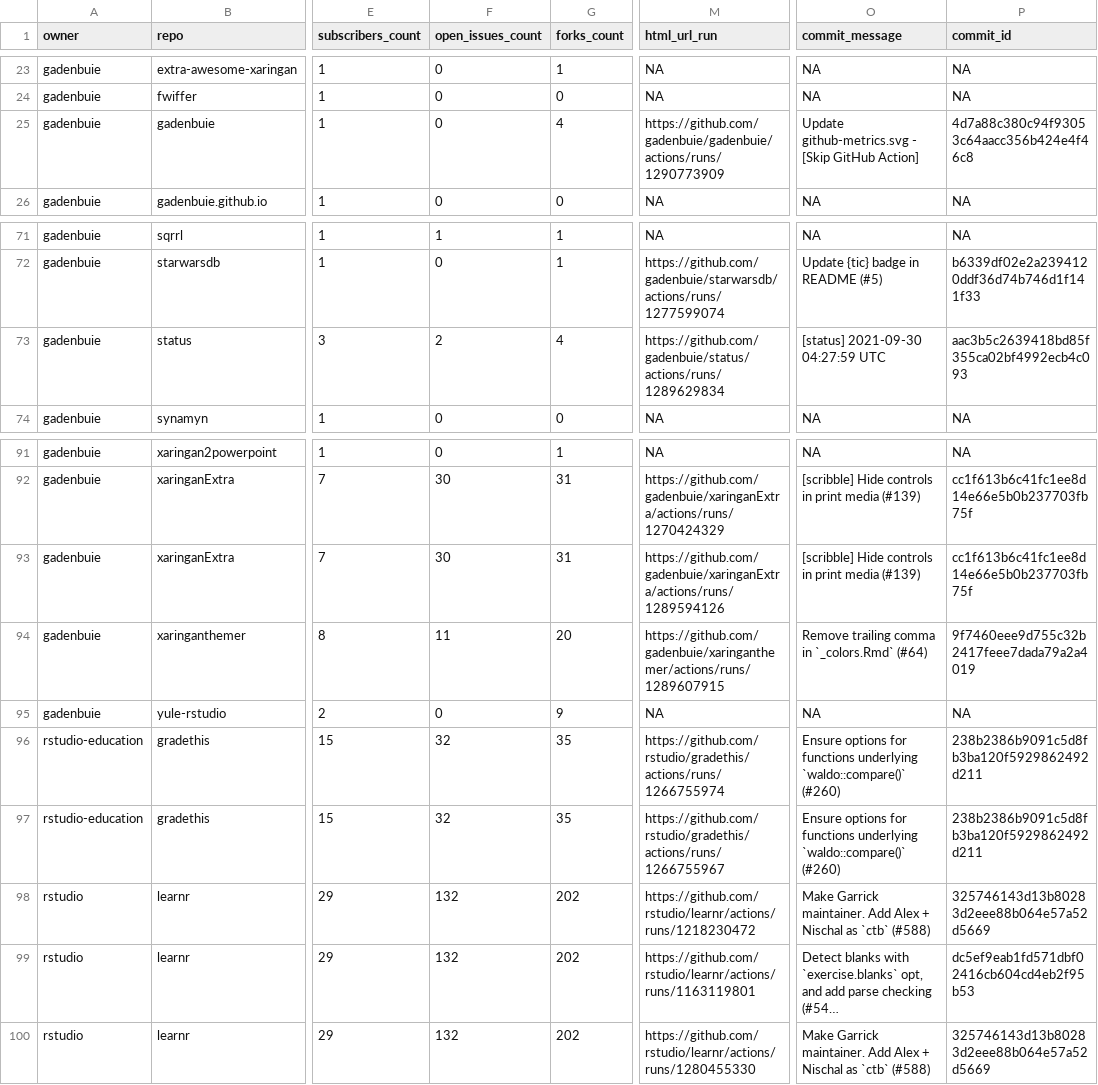
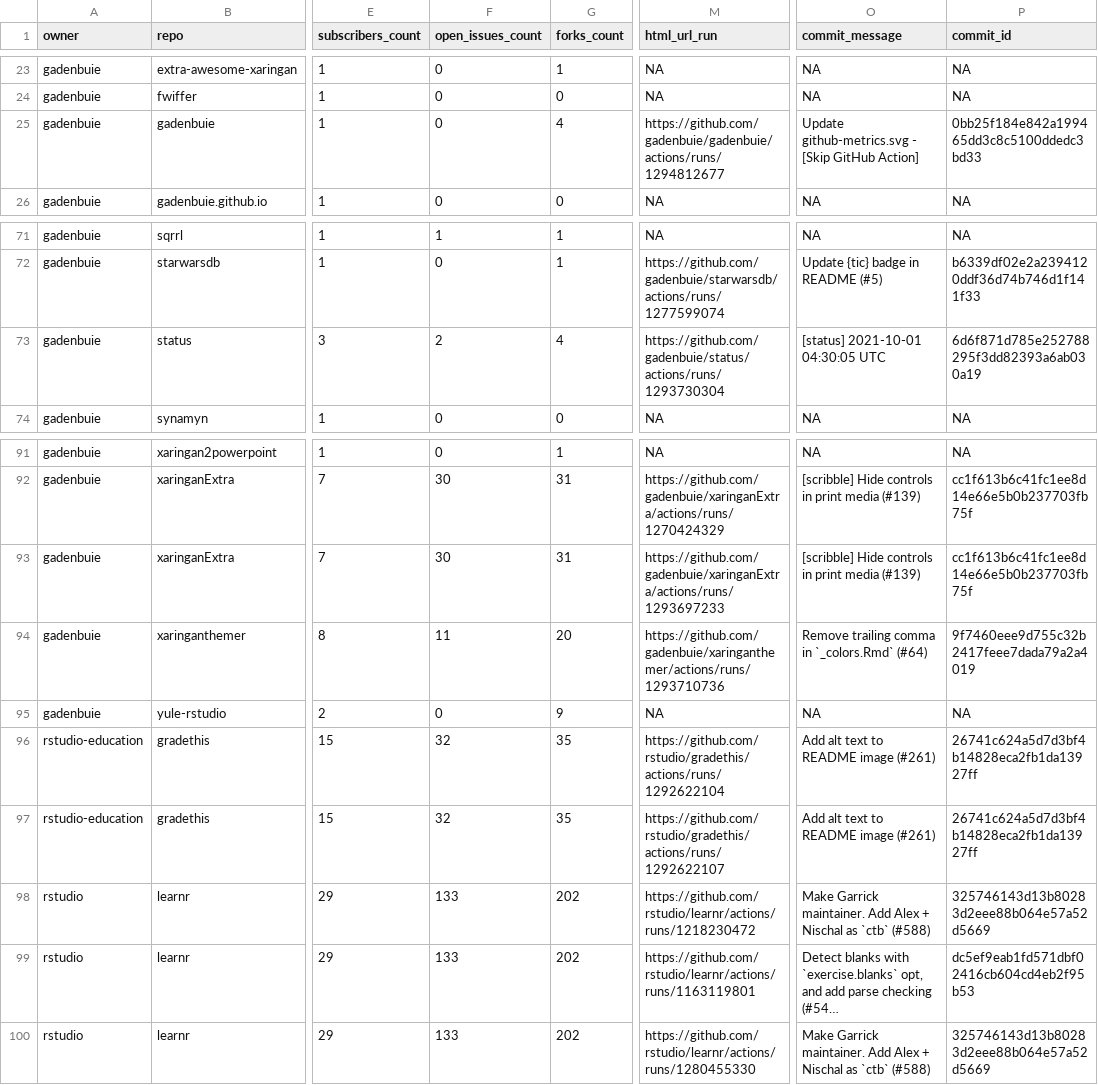
Before and after one commit to andrewcstewart/gha-dashboard, a CSV file: repos.csv, drawn as a sheet; only a part is shown, gaps mark what is left out; long unchanged cells end in …; the diff names each change by its address in the sheet, - before the commit and + after, or states it on an @@ line.

```diff
--- a/repos.csv
+++ b/repos.csv
-M25 (html_url_run): https://github.com/gadenbuie/gadenbuie/actions/runs/1290773909
+M25 (html_url_run): https://github.com/gadenbuie/gadenbuie/actions/runs/1294812677
-P25 (commit_id): 4d7a88c380c94f93053c64aacc356b424e4f46c8
+P25 (commit_id): 0bb25f184e842a199465dd3c8c5100ddedc3bd33
-M73 (html_url_run): https://github.com/gadenbuie/status/actions/runs/1289629834
+M73 (html_url_run): https://github.com/gadenbuie/status/actions/runs/1293730304
-O73 (commit_message): [status] 2021-09-30 04:27:59 UTC
+O73 (commit_message): [status] 2021-10-01 04:30:05 UTC
-P73 (commit_id): aac3b5c2639418bd85f355ca02bf4992ecb4c093
+P73 (commit_id): 6d6f871d785e252788295f3dd82393a6ab030a19
-M93 (html_url_run): https://github.com/gadenbuie/xaringanExtra/actions/runs/1289594126
+M93 (html_url_run): https://github.com/gadenbuie/xaringanExtra/actions/runs/1293697233
-M94 (html_url_run): https://github.com/gadenbuie/xaringanthemer/actions/runs/1289607915
+M94 (html_url_run): https://github.com/gadenbuie/xaringanthemer/actions/runs/1293710736
-M96 (html_url_run): https://github.com/rstudio/gradethis/actions/runs/1266755974
+M96 (html_url_run): https://github.com/rstudio/gradethis/actions/runs/1292622104
-O96:O97 (commit_message): Ensure options for functions underlying `waldo::compare()` (#260)
+O96:O97 (commit_message): Add alt text to README image (#261)
-P96:P97 (commit_id): 238b2386b9091c5d8fb3ba120f5929862492d211
+P96:P97 (commit_id): 26741c624a5d7d3bf4b14828eca2fb1da13927ff
-M97 (html_url_run): https://github.com/rstudio/gradethis/actions/runs/1266755967
+M97 (html_url_run): https://github.com/rstudio/gradethis/actions/runs/1292622107
-F98:F100 (open_issues_count): 132
+F98:F100 (open_issues_count): 133
```
Also changed, not shown: 1 other file.
